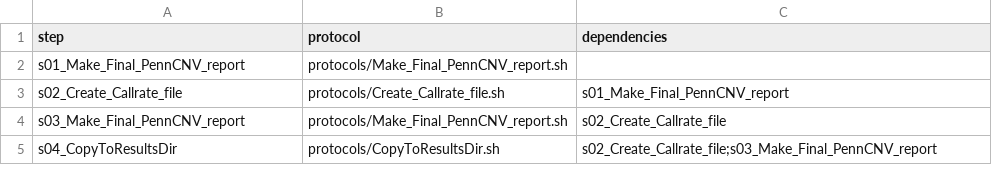
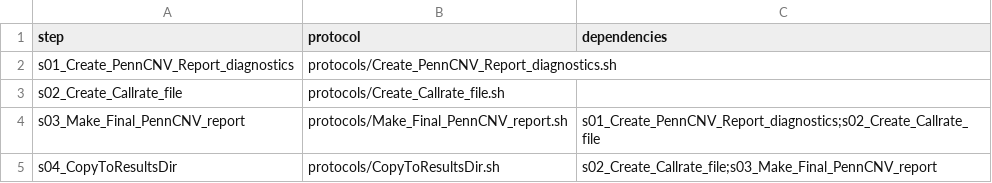
Before and after one commit to molgenis/GAP, a CSV file: diagnostics_workflow.csv, drawn as a sheet.

```diff
--- a/diagnostics_workflow.csv
+++ b/diagnostics_workflow.csv
@@ -1,5 +1,5 @@
 step,protocol,dependencies
-s01_Make_Final_PennCNV_report,protocols/Make_Final_PennCNV_report.sh,
-s02_Create_Callrate_file,protocols/Create_Callrate_file.sh,s01_Make_Final_PennCNV_report
-s03_Make_Final_PennCNV_report,protocols/Make_Final_PennCNV_report.sh,s02_Create_Callrate_file
+s01_Create_PennCNV_Report_diagnostics,protocols/Create_PennCNV_Report_diagnostics.sh,
+s02_Create_Callrate_file,protocols/Create_Callrate_file.sh,
+s03_Make_Final_PennCNV_report,protocols/Make_Final_PennCNV_report.sh,s01_Create_PennCNV_Report_diagnostics;s02_Create_Callrate_file
 s04_CopyToResultsDir,protocols/CopyToResultsDir.sh,s02_Create_Callrate_file;s03_Make_Final_PennCNV_report
```
Also changed, not shown: diagnostics_parameters.csv, 5 other files.
